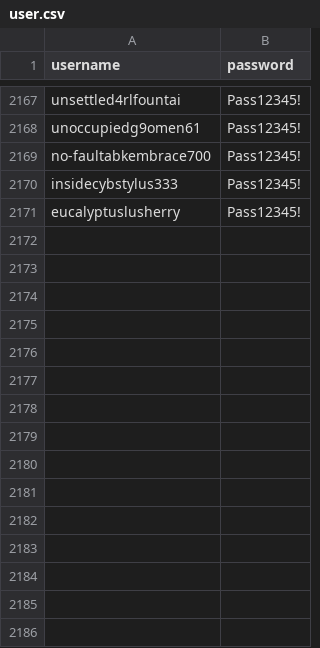
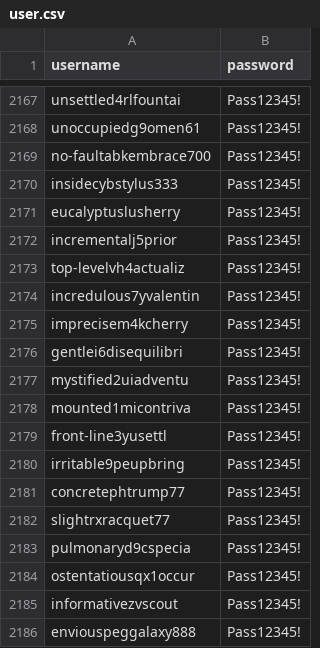
Before and after one commit to arifintahu/masterchef-bot, a CSV file: data/user.csv, drawn as a sheet; only a part is shown, gaps mark what is left out.

Commit message:
update data

```diff
--- a/data/user.csv
+++ b/data/user.csv
@@ -2171 +2171,16 @@ insidecybstylus333,Pass12345!
 eucalyptuslusherry,Pass12345!
+incrementalj5prior,Pass12345!
+top-levelvh4actualiz,Pass12345!
+incredulous7yvalentin,Pass12345!
+imprecisem4kcherry,Pass12345!
+gentlei6disequilibri,Pass12345!
+mystified2uiadventu,Pass12345!
+mounted1micontriva,Pass12345!
+front-line3yusettl,Pass12345!
+irritable9peupbring,Pass12345!
+concretephtrump77,Pass12345!
+slightrxracquet77,Pass12345!
+pulmonaryd9cspecia,Pass12345!
+ostentatiousqx1occur,Pass12345!
+informativezvscout,Pass12345!
+enviouspeggalaxy888,Pass12345!
```
